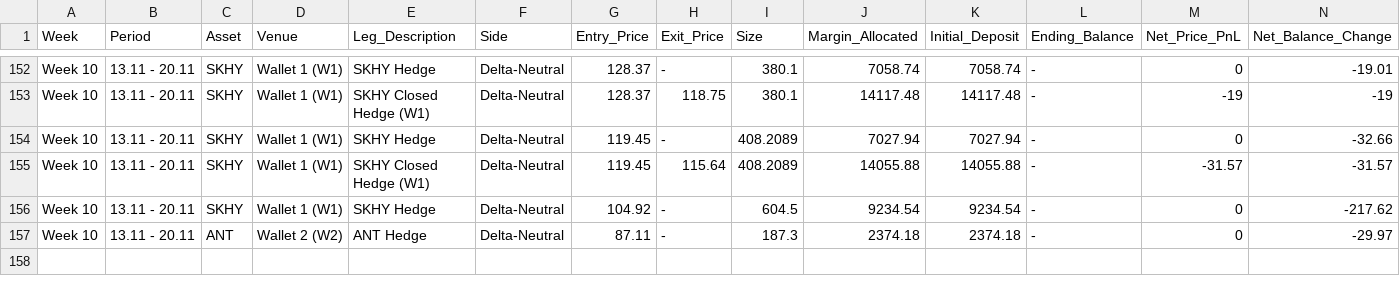
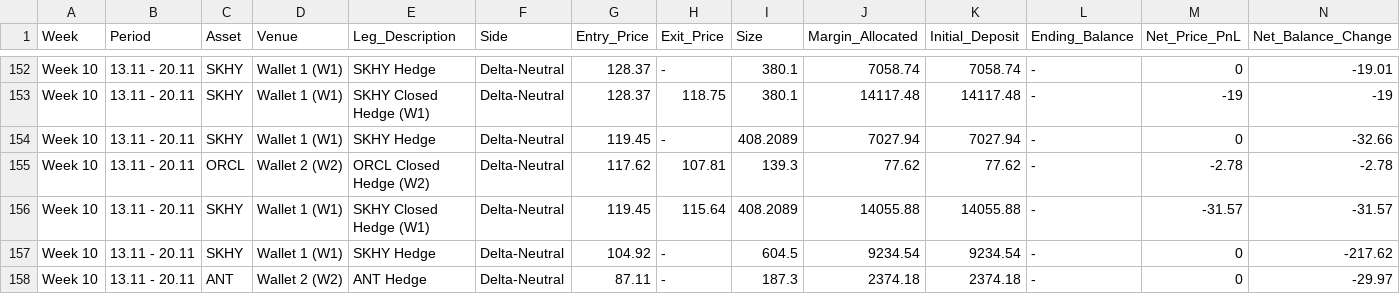
Before and after one commit to Swager2k1/lighter, a CSV file: pnl_and_points_analysis.csv, drawn as a sheet; only a part is shown, gaps mark what is left out; rows hold the shown columns only; the diff names each change by its address in the sheet, - before the commit and + after, or states it on an @@ line.

```diff
--- a/pnl_and_points_analysis.csv
+++ b/pnl_and_points_analysis.csv
+row 155: Week 10 | 13.11 - 20.11 | ORCL | Wallet 2 (W2) | ORCL Closed Hedge (W2) | Delta-Neutral | 117.62 | 107.81 | 139.3 | 77.62 | 77.62 | - | -2.78 | -2.78
```
Also changed, not shown: 16 other files.
